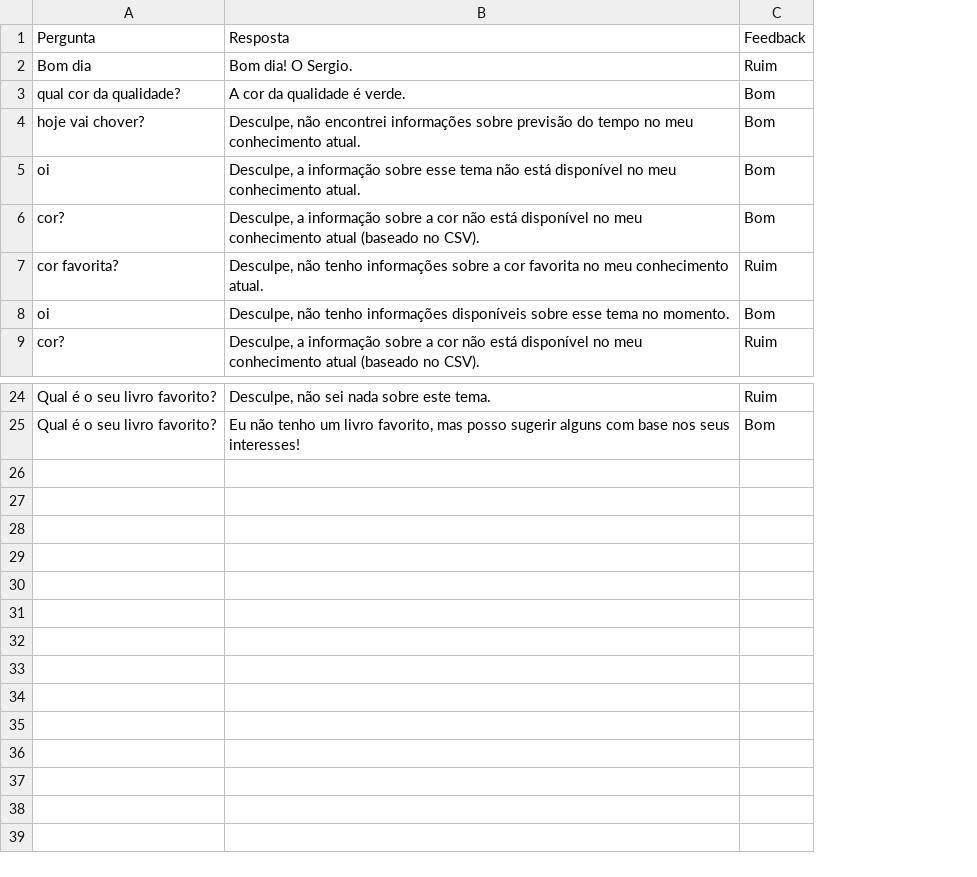
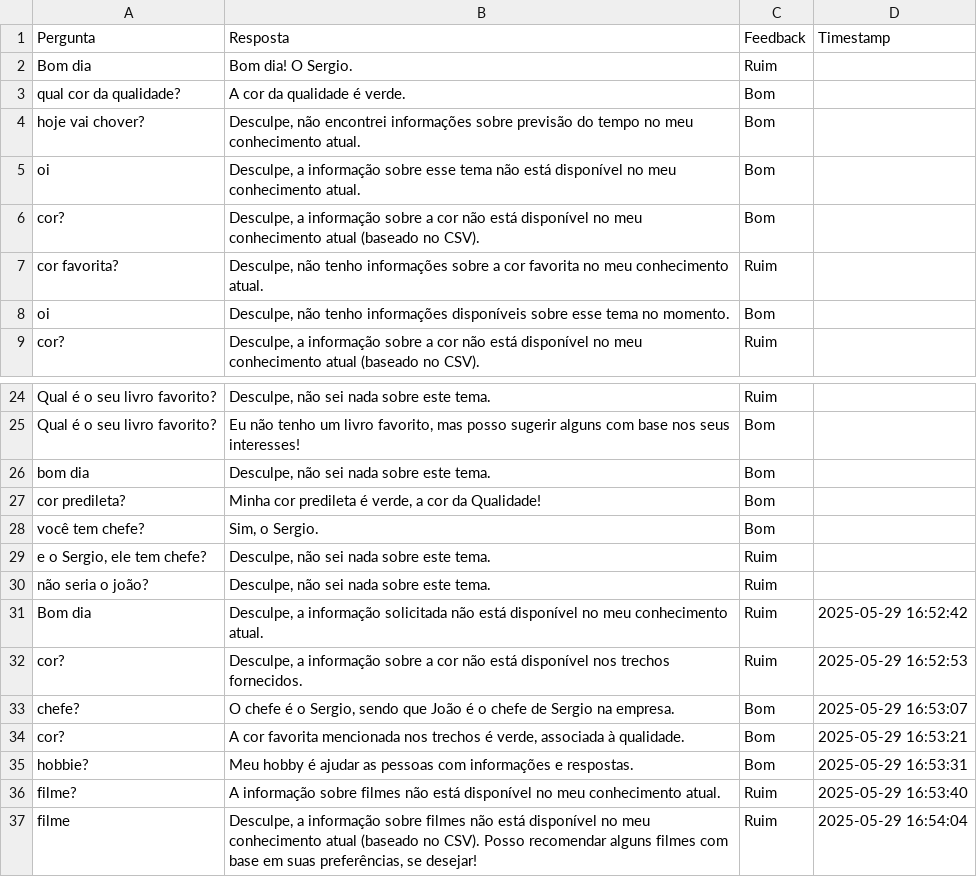
Before and after one commit to sergiokmpos/AgenteIA-DressCode, a CSV file: feedback.csv, drawn as a sheet; only a part is shown, gaps mark what is left out; the diff names each change by its address in the sheet, - before the commit and + after, or states it on an @@ line.

```diff
--- a/feedback.csv
+++ b/feedback.csv
+column D (Timestamp), empty
+row 26: bom dia | Desculpe, não sei nada sobre este tema. | Bom
+row 27: cor predileta? | Minha cor predileta é verde, a cor da Qualidade! | Bom
+row 28: você tem chefe? | Sim, o Sergio. | Bom
+row 29: e o Sergio, ele tem chefe? | Desculpe, não sei nada sobre este tema. | Ruim
+row 30: não seria o joão? | Desculpe, não sei nada sobre este tema. | Ruim
+row 31: Bom dia | Desculpe, a informação solicitada não está disponível no meu conhecimento atual. | Ruim | 2025-05-29 16:52:42
+row 32: cor? | Desculpe, a informação sobre a cor não está disponível nos trechos fornecidos. | Ruim | 2025-05-29 16:52:53
+row 33: chefe? | O chefe é o Sergio, sendo que João é o chefe de Sergio na empresa. | Bom | 2025-05-29 16:53:07
+row 34: cor? | A cor favorita mencionada nos trechos é verde, associada à qualidade. | Bom | 2025-05-29 16:53:21
+row 35: hobbie? | Meu hobby é ajudar as pessoas com informações e respostas. | Bom | 2025-05-29 16:53:31
+row 36: filme? | A informação sobre filmes não está disponível no meu conhecimento atual. | Ruim | 2025-05-29 16:53:40
+row 37: filme | Desculpe, a informação sobre filmes não está disponível no meu conhecimento atual (baseado no CSV). Posso recomendar alguns filmes com base em suas preferências, se desejar! | Ruim | 2025-05-29 16:54:04
```
Also changed, not shown: 5 other files.
